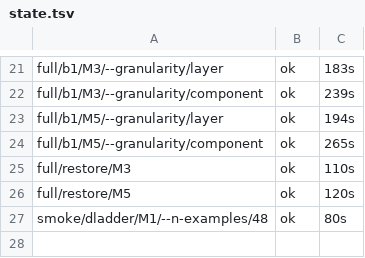
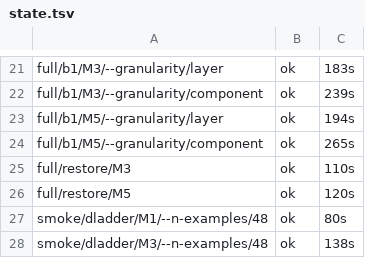
Before and after one commit to DevDaring/Quant_Bias, a TSV file: mixed_study/results/v2/_logs/state.tsv, drawn as a sheet; only a part is shown, gaps mark what is left out; the diff names each change by its address in the sheet, - before the commit and + after, or states it on an @@ line.

Commit message:
results(mixed/smoke): smoke/dladder/M3/--n-examples/48

```diff
--- a/mixed_study/results/v2/_logs/state.tsv
+++ b/mixed_study/results/v2/_logs/state.tsv
+row 28: smoke/dladder/M3/--n-examples/48 | ok | 138s
```
Also changed, not shown: 3 other files.
